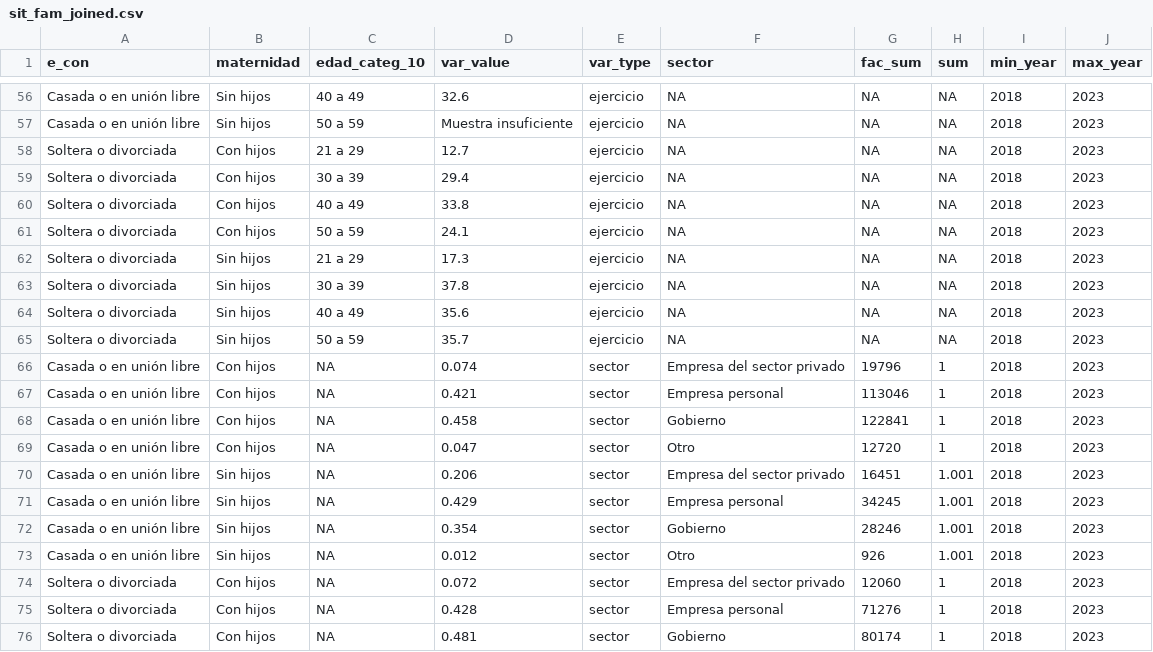
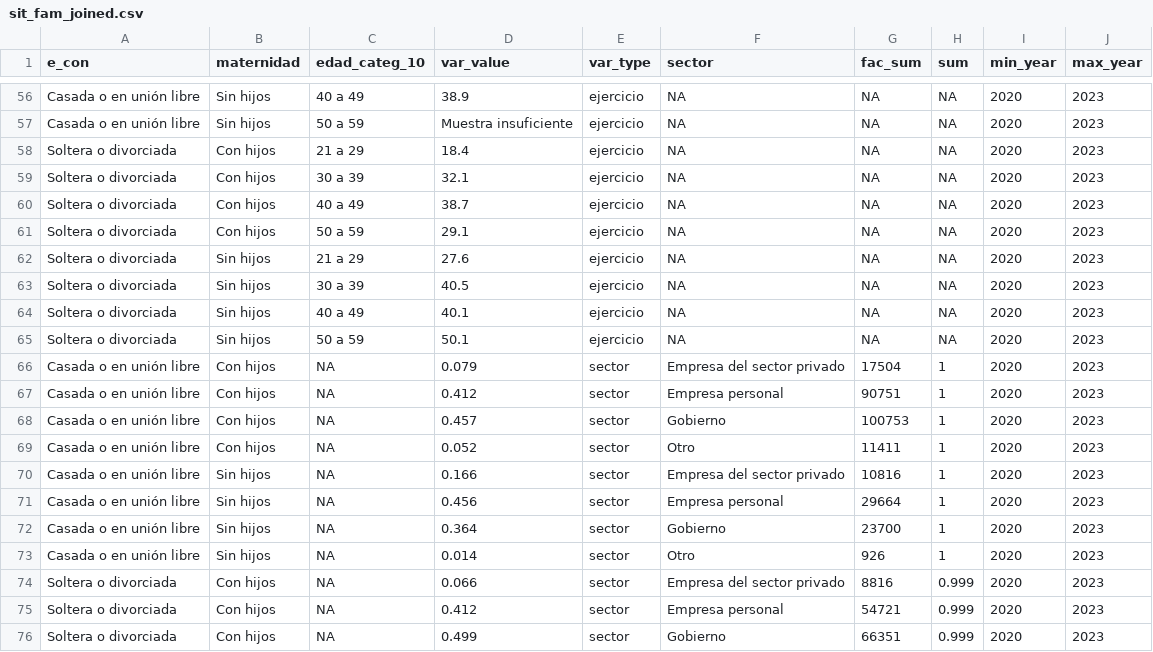
Before and after one commit to datacivica/derecho-desigual, a CSV file: prep-app/output/sit_fam_joined.csv, drawn as a sheet; only a part is shown, gaps mark what is left out; the diff covers the shown part only; the diff names each change by its address in the sheet, - before the commit and + after, or states it on an @@ line.

```diff
--- a/prep-app/output/sit_fam_joined.csv
+++ b/prep-app/output/sit_fam_joined.csv
-D56 (var_value): 32.6
+D56 (var_value): 38.9
-I56:I76 (min_year): 2018
+I56:I76 (min_year): 2020
-D58 (var_value): 12.7
+D58 (var_value): 18.4
-D59 (var_value): 29.4
+D59 (var_value): 32.1
-D60 (var_value): 33.8
+D60 (var_value): 38.7
-D61 (var_value): 24.1
+D61 (var_value): 29.1
-D62 (var_value): 17.3
+D62 (var_value): 27.6
-D63 (var_value): 37.8
+D63 (var_value): 40.5
-D64 (var_value): 35.6
+D64 (var_value): 40.1
-D65 (var_value): 35.7
+D65 (var_value): 50.1
-D66 (var_value): 0.074
+D66 (var_value): 0.079
-G66 (fac_sum): 19796
+G66 (fac_sum): 17504
-D67 (var_value): 0.421
+D67 (var_value): 0.412
-G67 (fac_sum): 113046
+G67 (fac_sum): 90751
-D68 (var_value): 0.458
+D68 (var_value): 0.457
-G68 (fac_sum): 122841
+G68 (fac_sum): 100753
-D69 (var_value): 0.047
+D69 (var_value): 0.052
-G69 (fac_sum): 12720
+G69 (fac_sum): 11411
-D70 (var_value): 0.206
+D70 (var_value): 0.166
-G70 (fac_sum): 16451
+G70 (fac_sum): 10816
-H70:H73 (sum): 1.001
+H70:H73 (sum): 1
-D71 (var_value): 0.429
+D71 (var_value): 0.456
-G71 (fac_sum): 34245
+G71 (fac_sum): 29664
-D72 (var_value): 0.354
+D72 (var_value): 0.364
-G72 (fac_sum): 28246
+G72 (fac_sum): 23700
-D73 (var_value): 0.012
+D73 (var_value): 0.014
-D74 (var_value): 0.072
+D74 (var_value): 0.066
-G74 (fac_sum): 12060
+G74 (fac_sum): 8816
-H74:H76 (sum): 1
+H74:H76 (sum): 0.999
-D75 (var_value): 0.428
+D75 (var_value): 0.412
-G75 (fac_sum): 71276
+G75 (fac_sum): 54721
-D76 (var_value): 0.481
+D76 (var_value): 0.499
-G76 (fac_sum): 80174
+G76 (fac_sum): 66351
```
Also changed, not shown: 113 edited cells elsewhere in this file, prep-app/output/ejercicio-derecho.csv, 22 other files.
